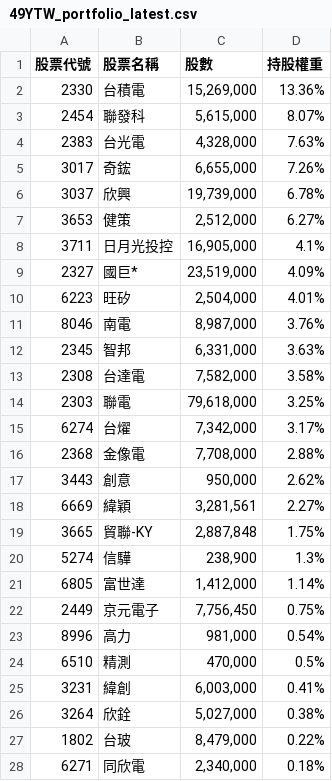
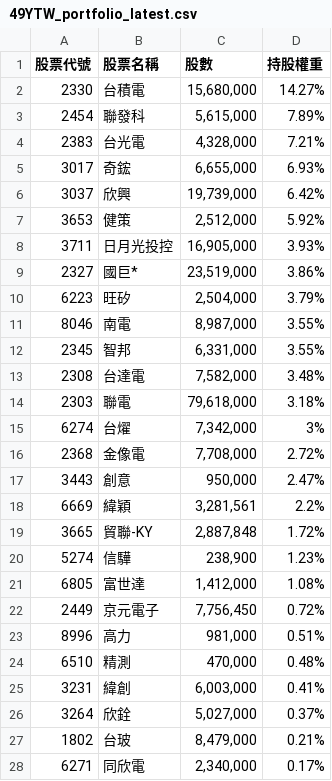
Before and after one commit to s61313/A18900_FTE, a CSV file: data/49YTW_portfolio_latest.csv, drawn as a sheet; only a part is shown; the diff covers the shown part only.

```diff
--- a/data/49YTW_portfolio_latest.csv
+++ b/data/49YTW_portfolio_latest.csv
@@ -1,28 +1,28 @@
 股票代號,股票名稱,股數,持股權重
-2330,台積電,"15,269,000",13.36%
-2454,聯發科,"5,615,000",8.07%
-2383,台光電,"4,328,000",7.63%
-3017,奇鋐,"6,655,000",7.26%
-3037,欣興,"19,739,000",6.78%
-3653,健策,"2,512,000",6.27%
-3711,日月光投控,"16,905,000",4.1%
-2327,國巨*,"23,519,000",4.09%
-6223,旺矽,"2,504,000",4.01%
-8046,南電,"8,987,000",3.76%
-2345,智邦,"6,331,000",3.63%
-2308,台達電,"7,582,000",3.58%
-2303,聯電,"79,618,000",3.25%
-6274,台燿,"7,342,000",3.17%
-2368,金像電,"7,708,000",2.88%
-3443,創意,"950,000",2.62%
-6669,緯穎,"3,281,561",2.27%
-3665,貿聯-KY,"2,887,848",1.75%
-5274,信驊,"238,900",1.3%
-6805,富世達,"1,412,000",1.14%
-2449,京元電子,"7,756,450",0.75%
-8996,高力,"981,000",0.54%
-6510,精測,"470,000",0.5%
+2330,台積電,"15,680,000",14.27%
+2454,聯發科,"5,615,000",7.89%
+2383,台光電,"4,328,000",7.21%
+3017,奇鋐,"6,655,000",6.93%
+3037,欣興,"19,739,000",6.42%
+3653,健策,"2,512,000",5.92%
+3711,日月光投控,"16,905,000",3.93%
+2327,國巨*,"23,519,000",3.86%
+6223,旺矽,"2,504,000",3.79%
+8046,南電,"8,987,000",3.55%
+2345,智邦,"6,331,000",3.55%
+2308,台達電,"7,582,000",3.48%
+2303,聯電,"79,618,000",3.18%
+6274,台燿,"7,342,000",3%
+2368,金像電,"7,708,000",2.72%
+3443,創意,"950,000",2.47%
+6669,緯穎,"3,281,561",2.2%
+3665,貿聯-KY,"2,887,848",1.72%
+5274,信驊,"238,900",1.23%
+6805,富世達,"1,412,000",1.08%
+2449,京元電子,"7,756,450",0.72%
+8996,高力,"981,000",0.51%
+6510,精測,"470,000",0.48%
 3231,緯創,"6,003,000",0.41%
-3264,欣銓,"5,027,000",0.38%
-1802,台玻,"8,479,000",0.22%
-6271,同欣電,"2,340,000",0.18%
+3264,欣銓,"5,027,000",0.37%
+1802,台玻,"8,479,000",0.21%
+6271,同欣電,"2,340,000",0.17%
```
Also changed, not shown: 1 added row, 2 removed rows and 4 edited cells elsewhere in this file, 7 other files.
